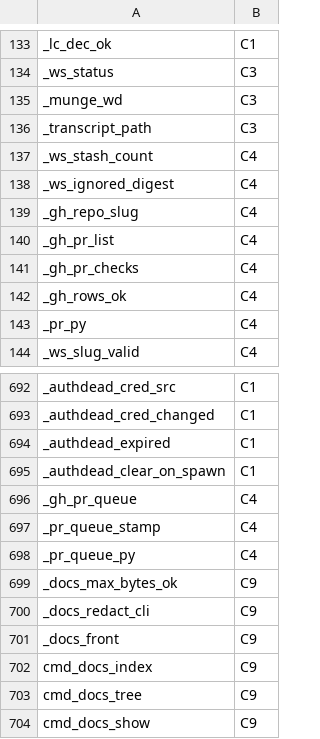
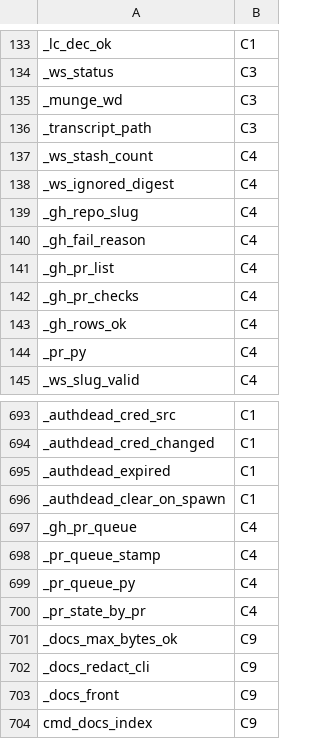
Before and after one commit to Synapsium-Labs/ccrc-pwa, a TSV file: ccd/contexts.tsv, drawn as a sheet; only a part is shown, gaps mark what is left out; the shorter side is filled out with more unchanged rows; the diff names each change by its address in the sheet, - before the commit and + after, or states it on an @@ line.

```diff
--- a/ccd/contexts.tsv
+++ b/ccd/contexts.tsv
+row 140: _gh_fail_reason | C4
+row 700: _pr_state_by_pr | C4
```
Also changed, not shown: 7 other files.
